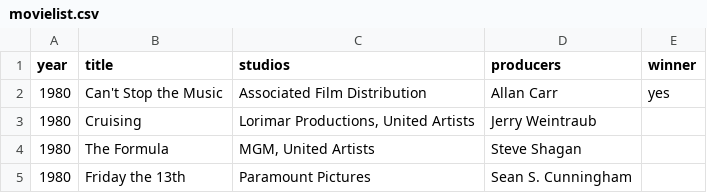
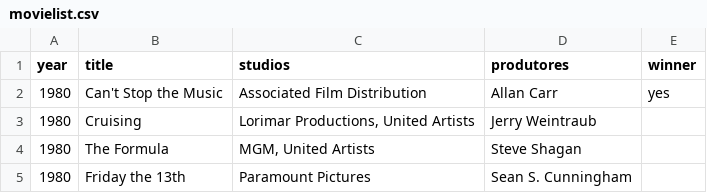
Before and after one commit to horaciojosebarros/horacio_outsera_movieList, a CSV file: src/main/resources/movielist.csv, drawn as a sheet; only a part is shown.

```diff
--- a/src/main/resources/movielist.csv
+++ b/src/main/resources/movielist.csv
@@ -1,2 +1,2 @@
-year;title;studios;producers;winner
+year;title;studios;produtores;winner
 1980;Can't Stop the Music;Associated Film Distribution;Allan Carr;yes
```
Also changed, not shown: 7 other files.
